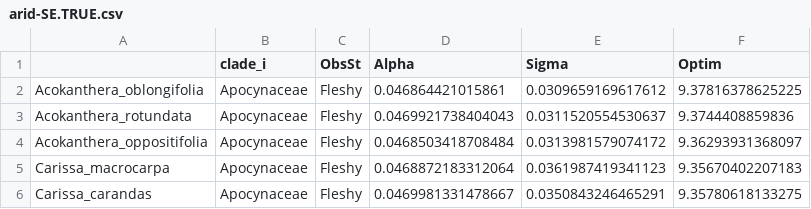
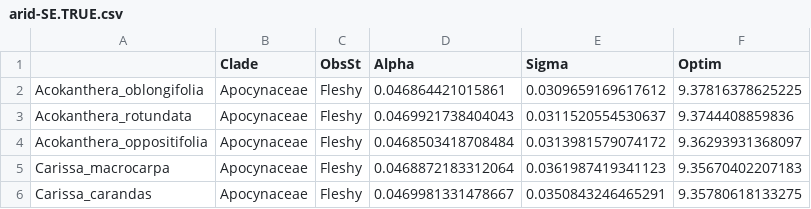
Before and after one commit to tncvasconcelos/seed_dispersal, a CSV file: tables/arid-SE.TRUE.csv, drawn as a sheet; only a part is shown.

```diff
--- a/tables/arid-SE.TRUE.csv
+++ b/tables/arid-SE.TRUE.csv
@@ -1,2 +1,2 @@
-"","clade_i","ObsSt","Alpha","Sigma","Optim"
+"","Clade","ObsSt","Alpha","Sigma","Optim"
 "Acokanthera_oblongifolia","Apocynaceae","Fleshy",0.046864421015861,0.0309659169617612,9.37816378625225
```
Also changed, not shown: tables/arid-SE.FALSE.csv, tables/pet-SE.FALSE.csv, 42 other files.
